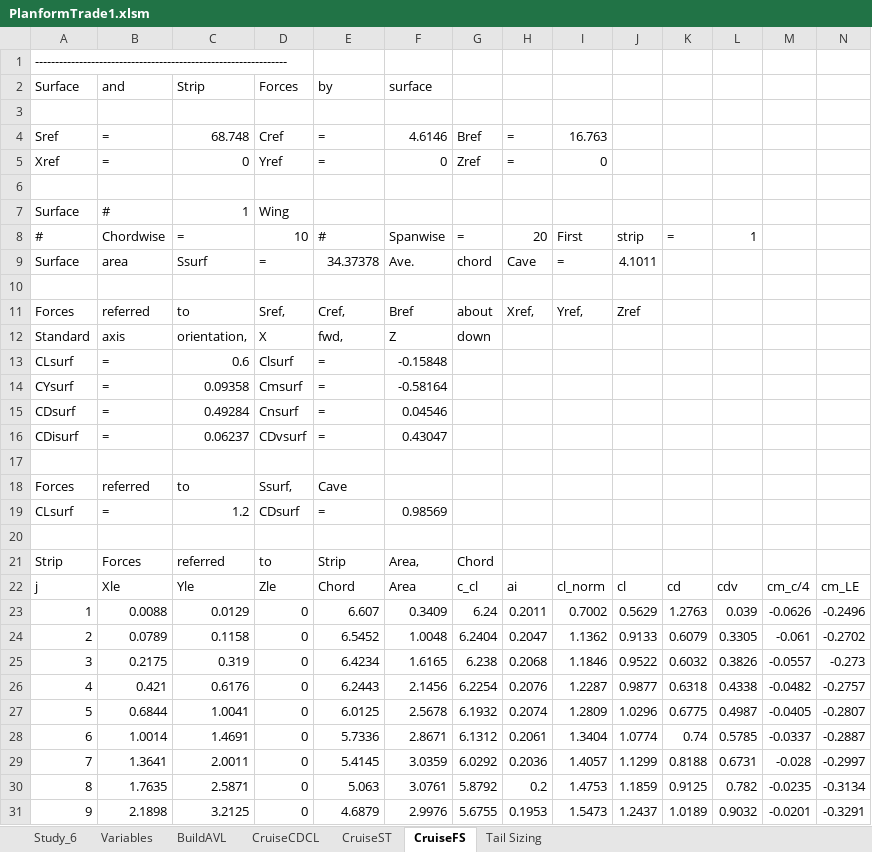
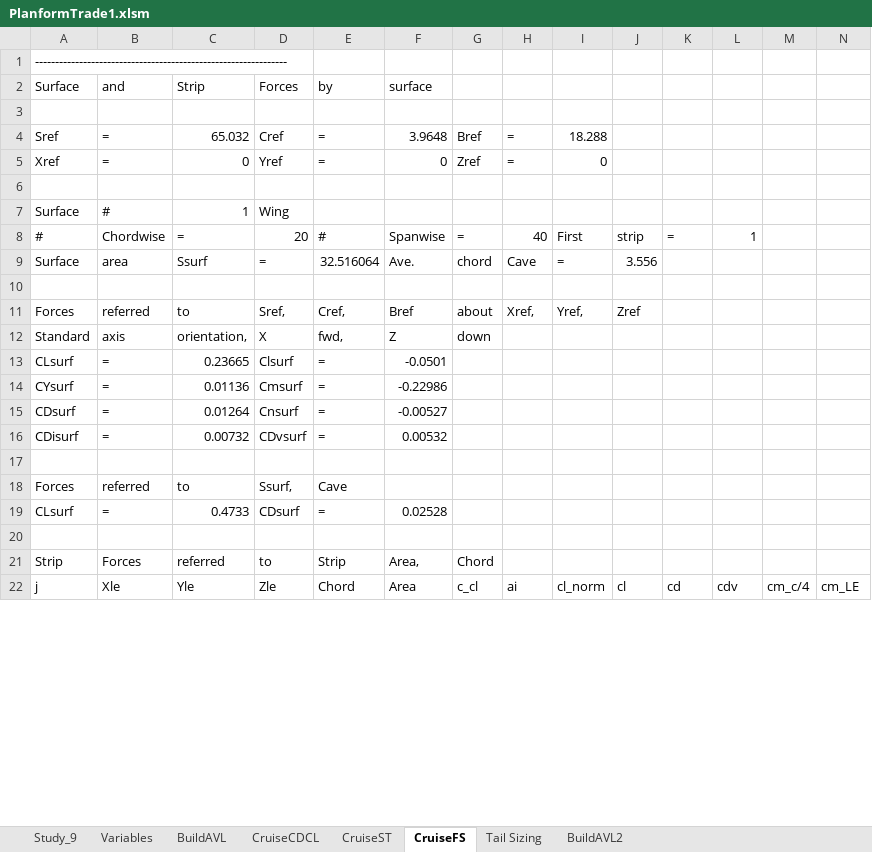
Before and after one commit to WiiHaveFun/NoThaiGrubbin-Repo, an Excel workbook: Aero/PlanformTrade1/Excel/PlanformTrade1.xlsm, sheet CruiseFS, drawn as a sheet; only a part is shown; values as stored, in another font and other column widths than the file's, no borders; removed rows and columns are numbered as before the commit, all else as after; rows hold the shown columns only; the diff covers the shown part only; the diff names each change by its address in the sheet, - before the commit and + after, or states it on an @@ line.

```diff
--- a/Aero/PlanformTrade1/Excel/PlanformTrade1.xlsm (sheet CruiseFS)
+++ b/Aero/PlanformTrade1/Excel/PlanformTrade1.xlsm (sheet CruiseFS)
@@ sheet tab hidden: Study_6 @@
+sheet tab: Study_9
+sheet tab: BuildAVL2
-C4: 68.748
+C4: 65.032
-F4: 4.6146
+F4: 3.9648
-I4: 16.763
+I4: 18.288
-D8: 10
+D8: 20
-H8: 20
+H8: 40
-E9: 34.37378
+E9: 32.516064
-J9: 4.1011
+J9: 3.556
-C13: 0.6
+C13: 0.23665
-F13: -0.15848
+F13: -0.0501
-C14: 0.09358
+C14: 0.01136
-F14: -0.58164
+F14: -0.22986
-C15: 0.49284
+C15: 0.01264
-F15: 0.04546
+F15: -0.00527
-C16: 0.06237
+C16: 0.00732
-F16: 0.43047
+F16: 0.00532
-C19: 1.2
+C19: 0.4733
-F19: 0.98569
+F19: 0.02528
-row 23: 1 | 0.0088 | 0.0129 | 0 | 6.607 | 0.3409 | 6.24 | 0.2011 | 0.7002 | 0.5629 | 1.2763 | 0.039 | -0.0626 | -0.2496
-row 24: 2 | 0.0789 | 0.1158 | 0 | 6.5452 | 1.0048 | 6.2404 | 0.2047 | 1.1362 | 0.9133 | 0.6079 | 0.3305 | -0.061 | -0.2702
-row 25: 3 | 0.2175 | 0.319 | 0 | 6.4234 | 1.6165 | 6.238 | 0.2068 | 1.1846 | 0.9522 | 0.6032 | 0.3826 | -0.0557 | -0.273
-row 26: 4 | 0.421 | 0.6176 | 0 | 6.2443 | 2.1456 | 6.2254 | 0.2076 | 1.2287 | 0.9877 | 0.6318 | 0.4338 | -0.0482 | -0.2757
-row 27: 5 | 0.6844 | 1.0041 | 0 | 6.0125 | 2.5678 | 6.1932 | 0.2074 | 1.2809 | 1.0296 | 0.6775 | 0.4987 | -0.0405 | -0.2807
-row 28: 6 | 1.0014 | 1.4691 | 0 | 5.7336 | 2.8671 | 6.1312 | 0.2061 | 1.3404 | 1.0774 | 0.74 | 0.5785 | -0.0337 | -0.2887
-row 29: 7 | 1.3641 | 2.0011 | 0 | 5.4145 | 3.0359 | 6.0292 | 0.2036 | 1.4057 | 1.1299 | 0.8188 | 0.6731 | -0.028 | -0.2997
-row 30: 8 | 1.7635 | 2.5871 | 0 | 5.063 | 3.0761 | 5.8792 | 0.2 | 1.4753 | 1.1859 | 0.9125 | 0.782 | -0.0235 | -0.3134
-row 31: 9 | 2.1898 | 3.2125 | 0 | 4.6879 | 2.9976 | 5.6755 | 0.1953 | 1.5473 | 1.2437 | 1.0189 | 0.9032 | -0.0201 | -0.3291
```
Also changed, not shown: 80 added rows, 31 removed rows and 15 edited cells elsewhere in this sheet, sheet Tail Sizing, sheet Variables, sheet CruiseST, sheet CruiseCDCL, sheet BuildAVL, charts or pictures, 24 other files.
